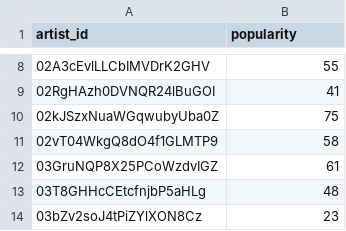
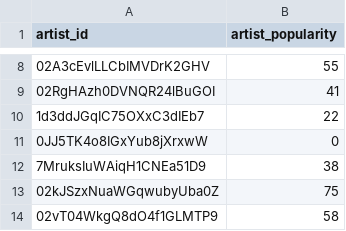
Before and after one commit to Cizika/tiktok-popularity-analysis, a CSV file: artist_data.csv, drawn as a sheet; only a part is shown, gaps mark what is left out; the shorter side is filled out with more unchanged rows; the diff names each change by its address in the sheet, - before the commit and + after, or states it on an @@ line.

Commit message:
Regressions with Artist Popularity

```diff
--- a/artist_data.csv
+++ b/artist_data.csv
-B1: popularity
+B1: artist_popularity
+row 10: 1d3ddJGqIC75OXxC3dIEb7 | 22
+row 11: 0JJ5TK4o8IGxYub8jXrxwW | 0
+row 12: 7MruksIuWAiqH1CNEa51D9 | 38
```
Also changed, not shown: 3 other files.
